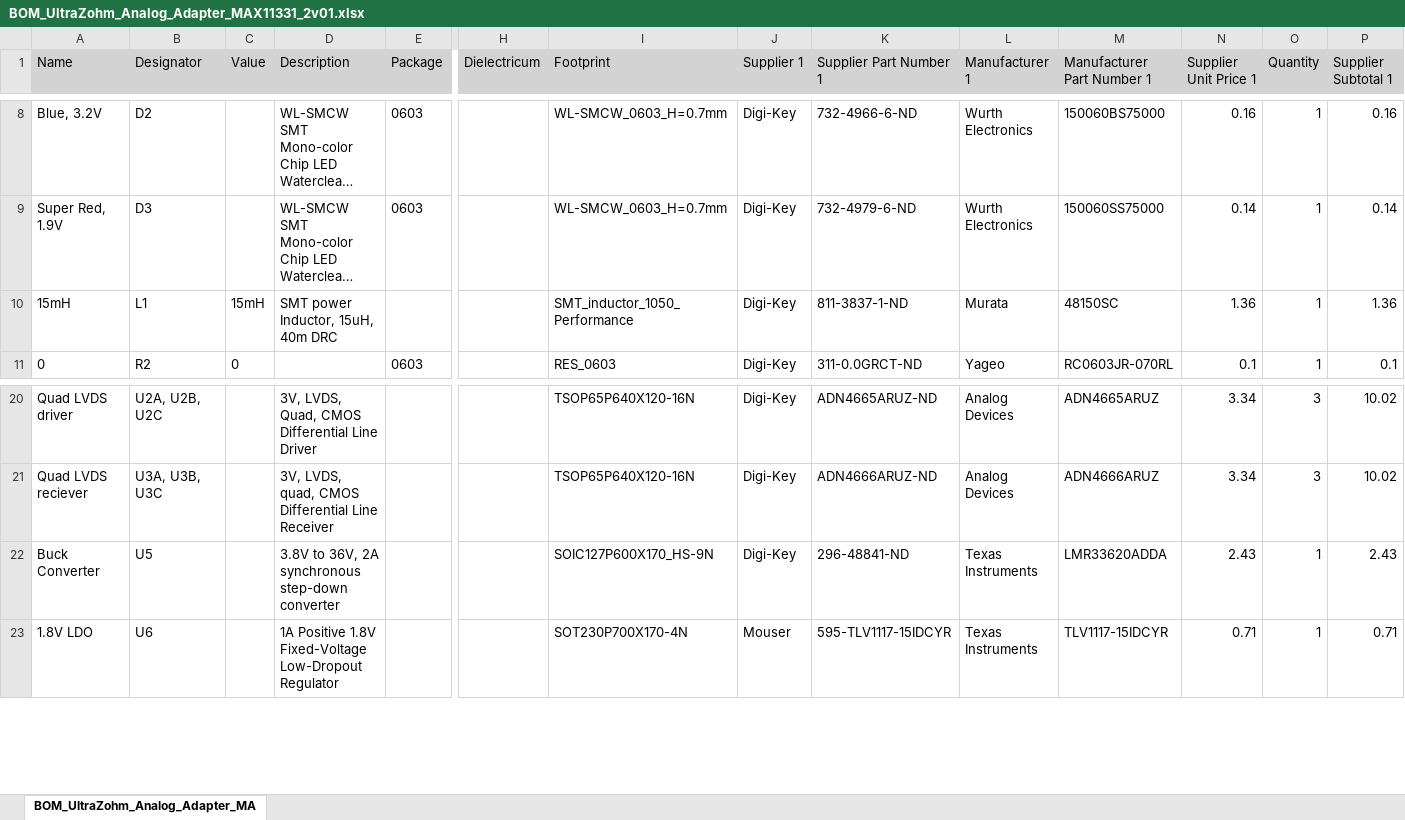
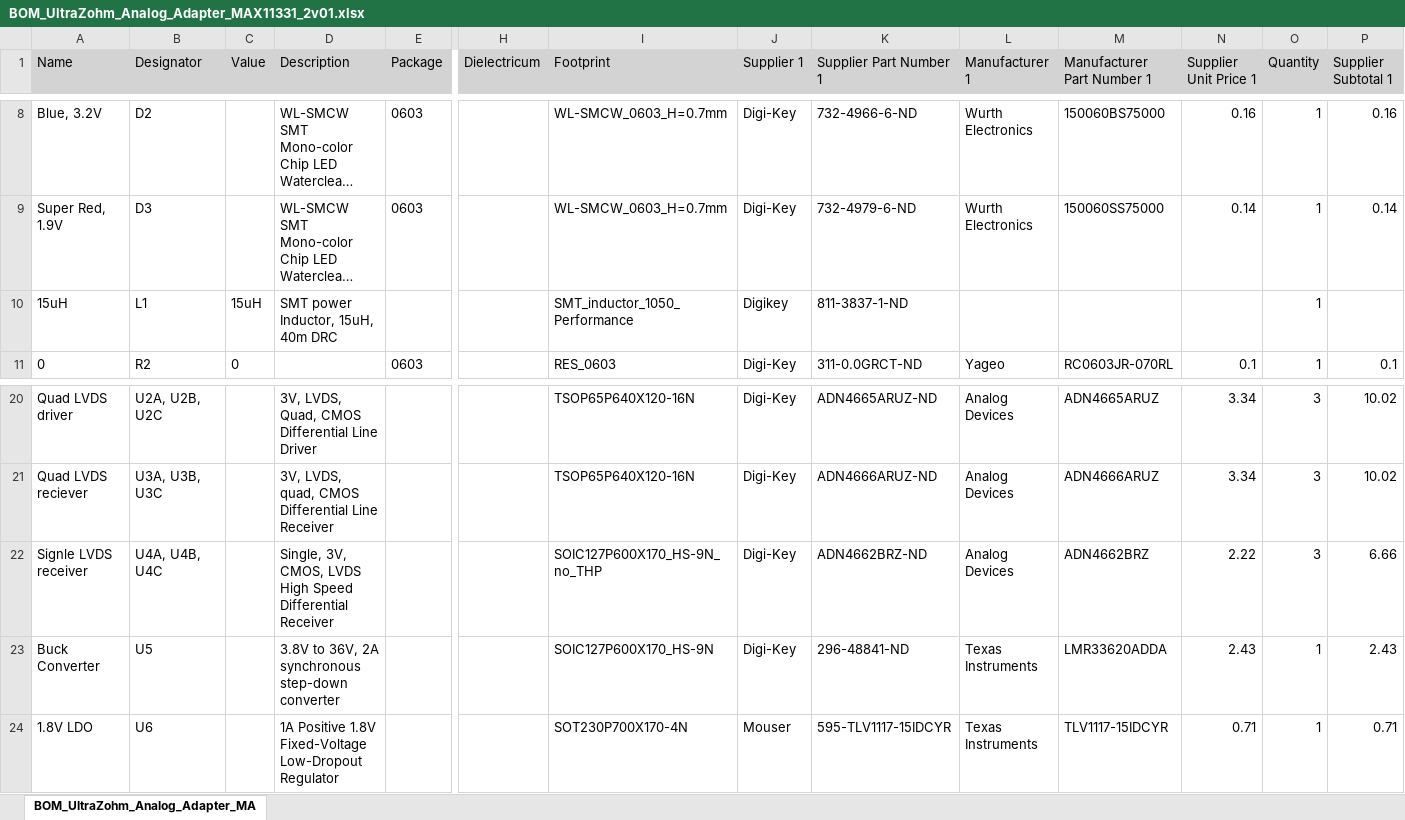
Before and after one commit to ultrazohm/uz_a_max11331_adapter, an Excel workbook: Project Outputs for UZ_A_MAX11331_Adapter/BOM/BOM_UltraZohm_Analog_Adapter_MAX11331_2v01.xlsx, sheet BOM_UltraZohm_Analog_Adapter_MA, drawn as a sheet; only a part is shown, gaps mark what is left out; long unchanged cells end in …; values as stored, in another font and other column widths than the file's, no borders; rows hold the shown columns only; the diff names each change by its address in the sheet, - before the commit and + after, or states it on an @@ line.

Commit message:
Updated value 15uH instead 15mH in power supply. Update resistors in formula for power supply Added clock return components in SMD_assembly Regenerate fabrication outputs

```diff
--- a/Project Outputs for UZ_A_MAX11331_Adapter/BOM/BOM_UltraZohm_Analog_Adapter_MAX11331_2v01.xlsx (sheet BOM_UltraZohm_Analog_Adapter_MA)
+++ b/Project Outputs for UZ_A_MAX11331_Adapter/BOM/BOM_UltraZohm_Analog_Adapter_MAX11331_2v01.xlsx (sheet BOM_UltraZohm_Analog_Adapter_MA)
-A10 (Name): 15mH
+A10 (Name): 15uH
-C10 (Value): 15mH
+C10 (Value): 15uH
-J10 (Supplier 1): Digi-Key
+J10 (Supplier 1): Digikey
-L10 (Manufacturer 1): Murata
+L10 (Manufacturer 1): (empty)
-M10 (Manufacturer Part Number 1): 48150SC
+M10 (Manufacturer Part Number 1): (empty)
-N10 (Supplier Unit Price 1): 1.36
+N10 (Supplier Unit Price 1): (empty)
-P10 (Supplier Subtotal 1): 1.36
+P10 (Supplier Subtotal 1): (empty)
+row 22: Signle LVDS receiver | U4A, U4B, U4C |  | Single, 3V, CMOS, LVDS High Speed Differential Receiver |  |  | SOIC127P600X170_HS-9N_no_THP | Digi-Key | ADN4662BRZ-ND | Analog Devices | ADN4662BRZ | 2.22 | 3 | 6.66
```
Also changed, not shown: 25 other files.
